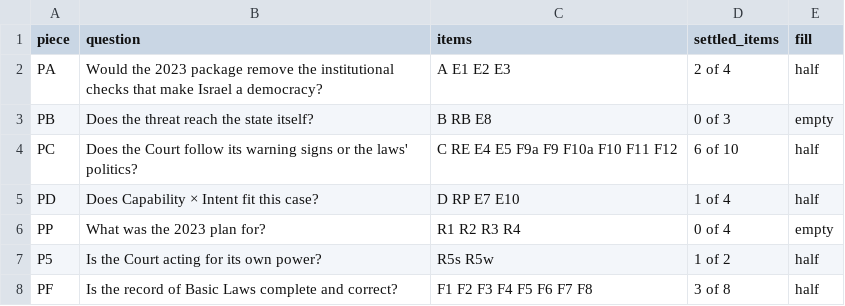
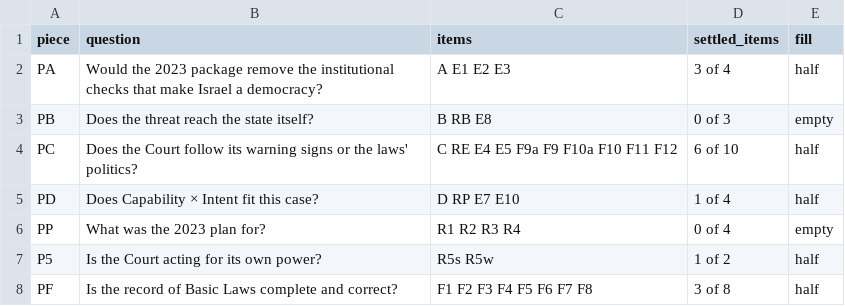
Before and after one commit to PeterJemley/israel-judicial-review-threat-model, a CSV file: figures/data/fig8-jigsaw.csv, drawn as a sheet.

```diff
--- a/figures/data/fig8-jigsaw.csv
+++ b/figures/data/fig8-jigsaw.csv
@@ -1,3 +1,3 @@
 piece,question,items,settled_items,fill
-PA,Would the 2023 package remove the institutional checks that make Israel a democracy?,A E1 E2 E3,2 of 4,half
+PA,Would the 2023 package remove the institutional checks that make Israel a democracy?,A E1 E2 E3,3 of 4,half
 PB,Does the threat reach the state itself?,B RB E8,0 of 3,empty
```
Also changed, not shown: codebook/m4-codebook.csv, figures/data/fig5-sliding-scale.csv, 19 other files.
